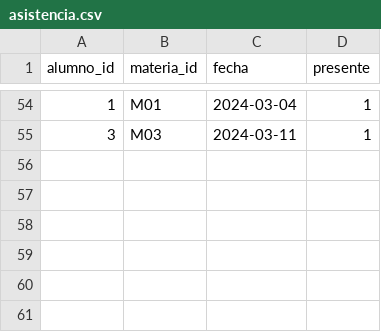
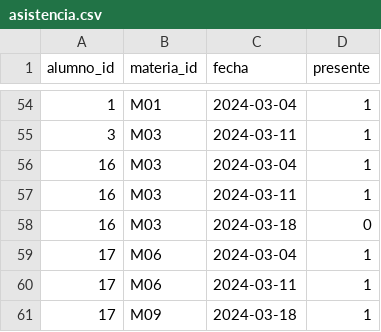
Before and after one commit to eugeqq/lakehouse-educativo, a CSV file: data/asistencia.csv, drawn as a sheet; only a part is shown, gaps mark what is left out; the diff names each change by its address in the sheet, - before the commit and + after, or states it on an @@ line.

Commit message:
cambie asistencia

```diff
--- a/data/asistencia.csv
+++ b/data/asistencia.csv
+row 56: 16 | M03 | 2024-03-04 | 1
+row 57: 16 | M03 | 2024-03-11 | 1
+row 58: 16 | M03 | 2024-03-18 | 0
+row 59: 17 | M06 | 2024-03-04 | 1
+row 60: 17 | M06 | 2024-03-11 | 1
+row 61: 17 | M09 | 2024-03-18 | 1
```
